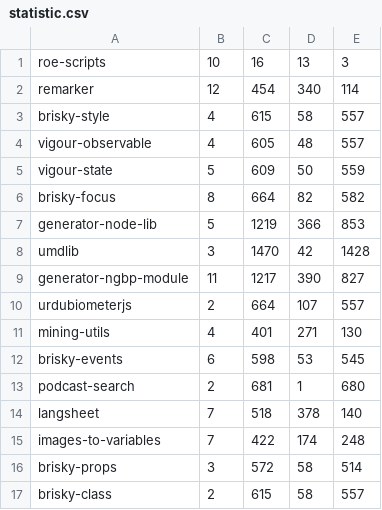
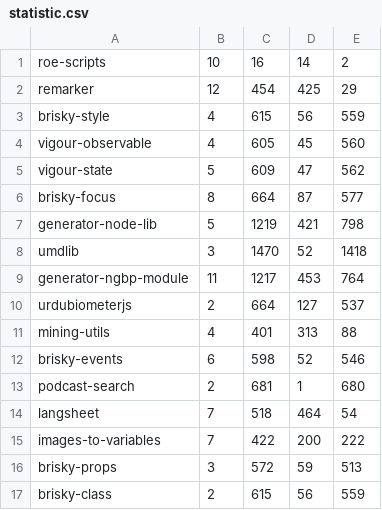
Before and after one commit to ASSERT-KTH/DepPrune, a CSV file: statistic.csv, drawn as a sheet; only a part is shown; the diff covers the shown part only.

```diff
--- a/statistic.csv
+++ b/statistic.csv
@@ -1,17 +1,17 @@
-roe-scripts,10,16,13,3
-remarker,12,454,340,114
-brisky-style,4,615,58,557
-vigour-observable,4,605,48,557
-vigour-state,5,609,50,559
-brisky-focus,8,664,82,582
-generator-node-lib,5,1219,366,853
-umdlib,3,1470,42,1428
-generator-ngbp-module,11,1217,390,827
-urdubiometerjs,2,664,107,557
-mining-utils,4,401,271,130
-brisky-events,6,598,53,545
+roe-scripts,10,16,14,2
+remarker,12,454,425,29
+brisky-style,4,615,56,559
+vigour-observable,4,605,45,560
+vigour-state,5,609,47,562
+brisky-focus,8,664,87,577
+generator-node-lib,5,1219,421,798
+umdlib,3,1470,52,1418
+generator-ngbp-module,11,1217,453,764
+urdubiometerjs,2,664,127,537
+mining-utils,4,401,313,88
+brisky-events,6,598,52,546
 podcast-search,2,681,1,680
-langsheet,7,518,378,140
-images-to-variables,7,422,174,248
-brisky-props,3,572,58,514
-brisky-class,2,615,58,557
+langsheet,7,518,464,54
+images-to-variables,7,422,200,222
+brisky-props,3,572,59,513
+brisky-class,2,615,56,559
```
Also changed, not shown: 140 edited cells elsewhere in this file, 4 other files.
